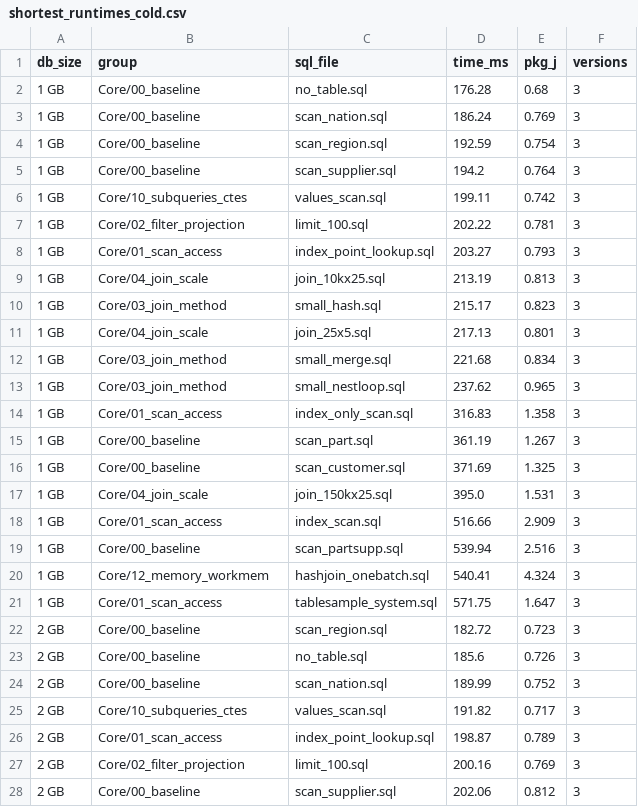
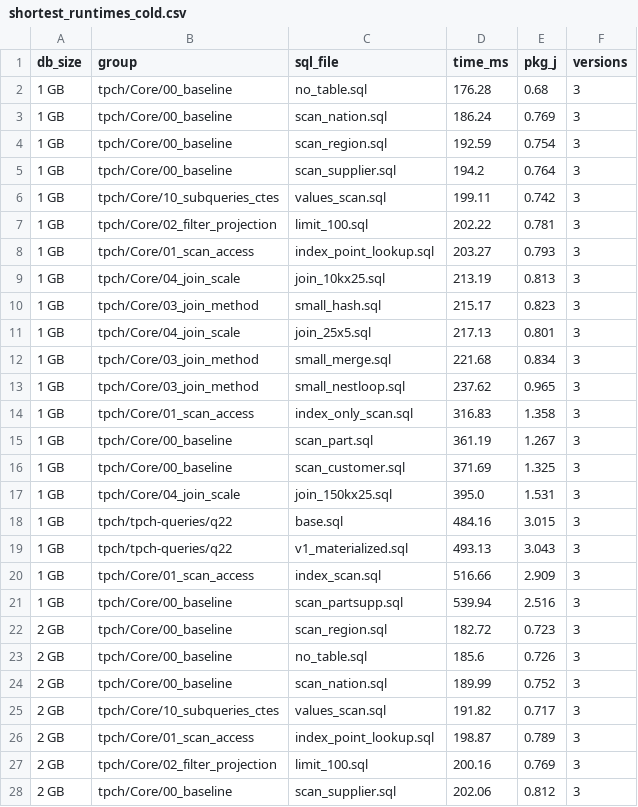
Before and after one commit to GreenSQL-RUC/Analysis-Scripts, a CSV file: shortest_runtimes_cold.csv, drawn as a sheet; only a part is shown; the diff covers the shown part only.

```diff
--- a/shortest_runtimes_cold.csv
+++ b/shortest_runtimes_cold.csv
@@ -1,28 +1,28 @@
 db_size,group,sql_file,time_ms,pkg_j,versions
-1 GB,Core/00_baseline,no_table.sql,176.28,0.68,3
-1 GB,Core/00_baseline,scan_nation.sql,186.24,0.769,3
-1 GB,Core/00_baseline,scan_region.sql,192.59,0.754,3
-1 GB,Core/00_baseline,scan_supplier.sql,194.2,0.764,3
-1 GB,Core/10_subqueries_ctes,values_scan.sql,199.11,0.742,3
-1 GB,Core/02_filter_projection,limit_100.sql,202.22,0.781,3
-1 GB,Core/01_scan_access,index_point_lookup.sql,203.27,0.793,3
-1 GB,Core/04_join_scale,join_10kx25.sql,213.19,0.813,3
-1 GB,Core/03_join_method,small_hash.sql,215.17,0.823,3
-1 GB,Core/04_join_scale,join_25x5.sql,217.13,0.801,3
-1 GB,Core/03_join_method,small_merge.sql,221.68,0.834,3
-1 GB,Core/03_join_method,small_nestloop.sql,237.62,0.965,3
-1 GB,Core/01_scan_access,index_only_scan.sql,316.83,1.358,3
-1 GB,Core/00_baseline,scan_part.sql,361.19,1.267,3
-1 GB,Core/00_baseline,scan_customer.sql,371.69,1.325,3
-1 GB,Core/04_join_scale,join_150kx25.sql,395.0,1.531,3
-1 GB,Core/01_scan_access,index_scan.sql,516.66,2.909,3
-1 GB,Core/00_baseline,scan_partsupp.sql,539.94,2.516,3
-1 GB,Core/12_memory_workmem,hashjoin_onebatch.sql,540.41,4.324,3
-1 GB,Core/01_scan_access,tablesample_system.sql,571.75,1.647,3
-2 GB,Core/00_baseline,scan_region.sql,182.72,0.723,3
-2 GB,Core/00_baseline,no_table.sql,185.6,0.726,3
-2 GB,Core/00_baseline,scan_nation.sql,189.99,0.752,3
-2 GB,Core/10_subqueries_ctes,values_scan.sql,191.82,0.717,3
-2 GB,Core/01_scan_access,index_point_lookup.sql,198.87,0.789,3
-2 GB,Core/02_filter_projection,limit_100.sql,200.16,0.769,3
-2 GB,Core/00_baseline,scan_supplier.sql,202.06,0.812,3
+1 GB,tpch/Core/00_baseline,no_table.sql,176.28,0.68,3
+1 GB,tpch/Core/00_baseline,scan_nation.sql,186.24,0.769,3
+1 GB,tpch/Core/00_baseline,scan_region.sql,192.59,0.754,3
+1 GB,tpch/Core/00_baseline,scan_supplier.sql,194.2,0.764,3
+1 GB,tpch/Core/10_subqueries_ctes,values_scan.sql,199.11,0.742,3
+1 GB,tpch/Core/02_filter_projection,limit_100.sql,202.22,0.781,3
+1 GB,tpch/Core/01_scan_access,index_point_lookup.sql,203.27,0.793,3
+1 GB,tpch/Core/04_join_scale,join_10kx25.sql,213.19,0.813,3
+1 GB,tpch/Core/03_join_method,small_hash.sql,215.17,0.823,3
+1 GB,tpch/Core/04_join_scale,join_25x5.sql,217.13,0.801,3
+1 GB,tpch/Core/03_join_method,small_merge.sql,221.68,0.834,3
+1 GB,tpch/Core/03_join_method,small_nestloop.sql,237.62,0.965,3
+1 GB,tpch/Core/01_scan_access,index_only_scan.sql,316.83,1.358,3
+1 GB,tpch/Core/00_baseline,scan_part.sql,361.19,1.267,3
+1 GB,tpch/Core/00_baseline,scan_customer.sql,371.69,1.325,3
+1 GB,tpch/Core/04_join_scale,join_150kx25.sql,395.0,1.531,3
+1 GB,tpch/tpch-queries/q22,base.sql,484.16,3.015,3
+1 GB,tpch/tpch-queries/q22,v1_materialized.sql,493.13,3.043,3
+1 GB,tpch/Core/01_scan_access,index_scan.sql,516.66,2.909,3
+1 GB,tpch/Core/00_baseline,scan_partsupp.sql,539.94,2.516,3
+2 GB,tpch/Core/00_baseline,scan_region.sql,182.72,0.723,3
+2 GB,tpch/Core/00_baseline,no_table.sql,185.6,0.726,3
+2 GB,tpch/Core/00_baseline,scan_nation.sql,189.99,0.752,3
+2 GB,tpch/Core/10_subqueries_ctes,values_scan.sql,191.82,0.717,3
+2 GB,tpch/Core/01_scan_access,index_point_lookup.sql,198.87,0.789,3
+2 GB,tpch/Core/02_filter_projection,limit_100.sql,200.16,0.769,3
+2 GB,tpch/Core/00_baseline,scan_supplier.sql,202.06,0.812,3
```
Also changed, not shown: 33 edited cells elsewhere in this file, csv_cache/query_slope_tpch5.csv, shortest_runtimes.csv, 14 other files.
